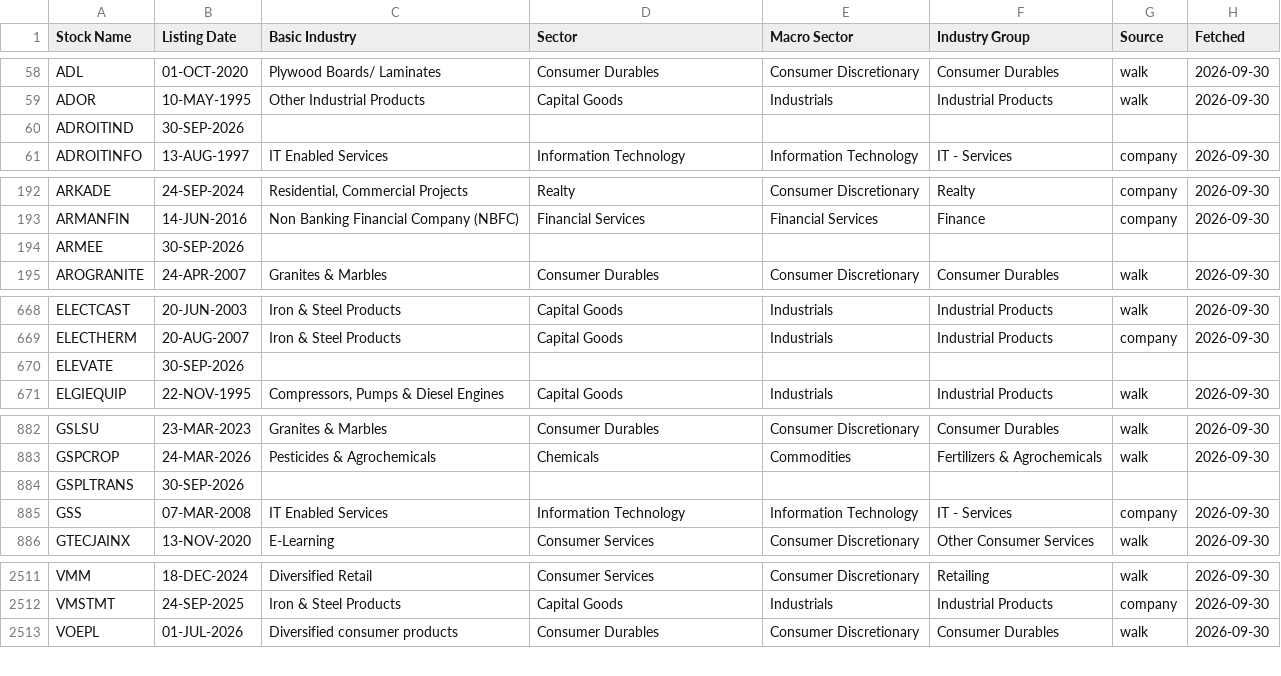
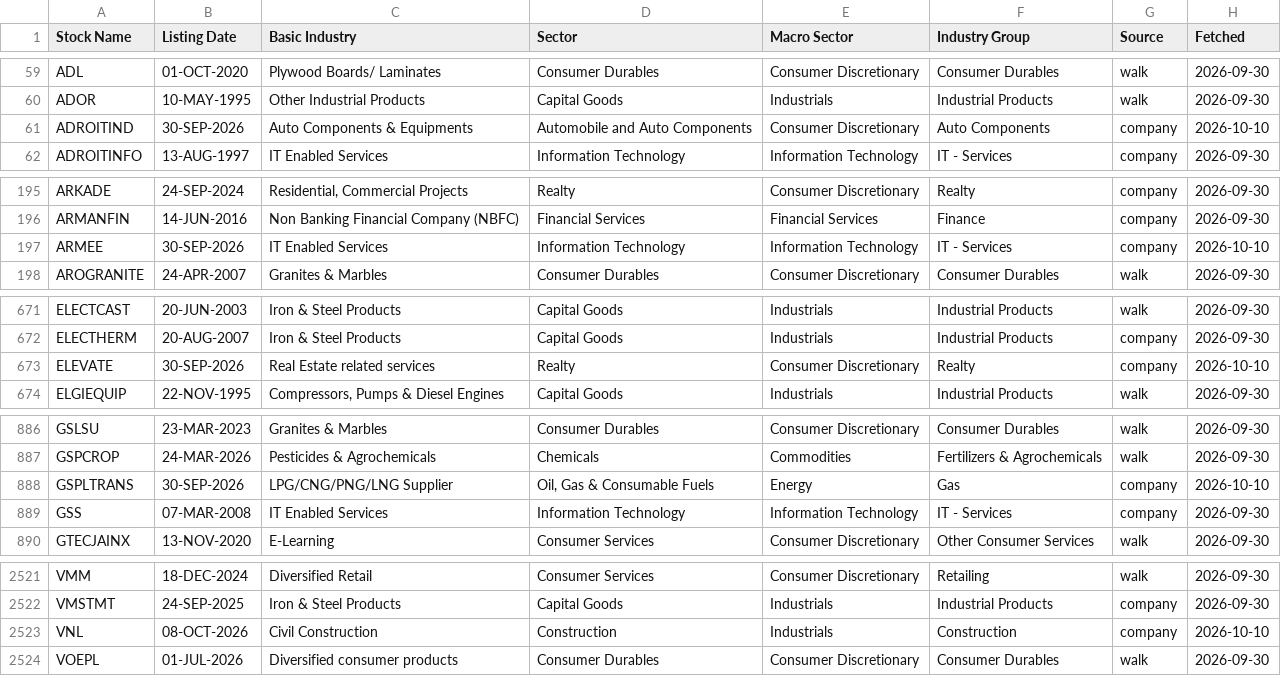
Before and after one commit to vivekr28/nse-stock-scanner, a CSV file: reference-data/Sector-Stock-Mapping.csv, drawn as a sheet; only a part is shown, gaps mark what is left out; the diff covers the shown part only.

```diff
--- a/reference-data/Sector-Stock-Mapping.csv
+++ b/reference-data/Sector-Stock-Mapping.csv
@@ -59,3 +60,3 @@ ADL,01-OCT-2020,Plywood Boards/ Laminates,Consumer Durables,Consumer Discretiona
 ADOR,10-MAY-1995,Other Industrial Products,Capital Goods,Industrials,Industrial Products,walk,2026-09-30
-ADROITIND,30-SEP-2026,,,,,,
+ADROITIND,30-SEP-2026,Auto Components & Equipments,Automobile and Auto Components,Consumer Discretionary,Auto Components,company,2026-10-10
 ADROITINFO,13-AUG-1997,IT Enabled Services,Information Technology,Information Technology,IT - Services,company,2026-09-30
@@ -193,3 +196,3 @@ ARKADE,24-SEP-2024,"Residential, Commercial Projects",Realty,Consumer Discretion
 ARMANFIN,14-JUN-2016,Non Banking Financial Company (NBFC),Financial Services,Financial Services,Finance,company,2026-09-30
-ARMEE,30-SEP-2026,,,,,,
+ARMEE,30-SEP-2026,IT Enabled Services,Information Technology,Information Technology,IT - Services,company,2026-10-10
 AROGRANITE,24-APR-2007,Granites & Marbles,Consumer Durables,Consumer Discretionary,Consumer Durables,walk,2026-09-30
@@ -669,3 +672,3 @@ ELECTCAST,20-JUN-2003,Iron & Steel Products,Capital Goods,Industrials,Industrial
 ELECTHERM,20-AUG-2007,Iron & Steel Products,Capital Goods,Industrials,Industrial Products,company,2026-09-30
-ELEVATE,30-SEP-2026,,,,,,
+ELEVATE,30-SEP-2026,Real Estate related services,Realty,Consumer Discretionary,Realty,company,2026-10-10
 ELGIEQUIP,22-NOV-1995,"Compressors, Pumps & Diesel Engines",Capital Goods,Industrials,Industrial Products,walk,2026-09-30
@@ -883,3 +887,3 @@ GSLSU,23-MAR-2023,Granites & Marbles,Consumer Durables,Consumer Discretionary,Co
 GSPCROP,24-MAR-2026,Pesticides & Agrochemicals,Chemicals,Commodities,Fertilizers & Agrochemicals,walk,2026-09-30
-GSPLTRANS,30-SEP-2026,,,,,,
+GSPLTRANS,30-SEP-2026,LPG/CNG/PNG/LNG Supplier,"Oil, Gas & Consumable Fuels",Energy,Gas,company,2026-10-10
 GSS,07-MAR-2008,IT Enabled Services,Information Technology,Information Technology,IT - Services,company,2026-09-30
@@ -2512,2 +2522,3 @@ VMM,18-DEC-2024,Diversified Retail,Consumer Services,Consumer Discretionary,Reta
 VMSTMT,24-SEP-2025,Iron & Steel Products,Capital Goods,Industrials,Industrial Products,company,2026-09-30
+VNL,08-OCT-2026,Civil Construction,Construction,Industrials,Construction,company,2026-10-10
 VOEPL,01-JUL-2026,Diversified consumer products,Consumer Durables,Consumer Discretionary,Consumer Durables,walk,2026-09-30
```
Also changed, not shown: 12 added rows, 2 removed rows and 7 edited cells elsewhere in this file, reference-data/TradingViewAdjustments.csv.
